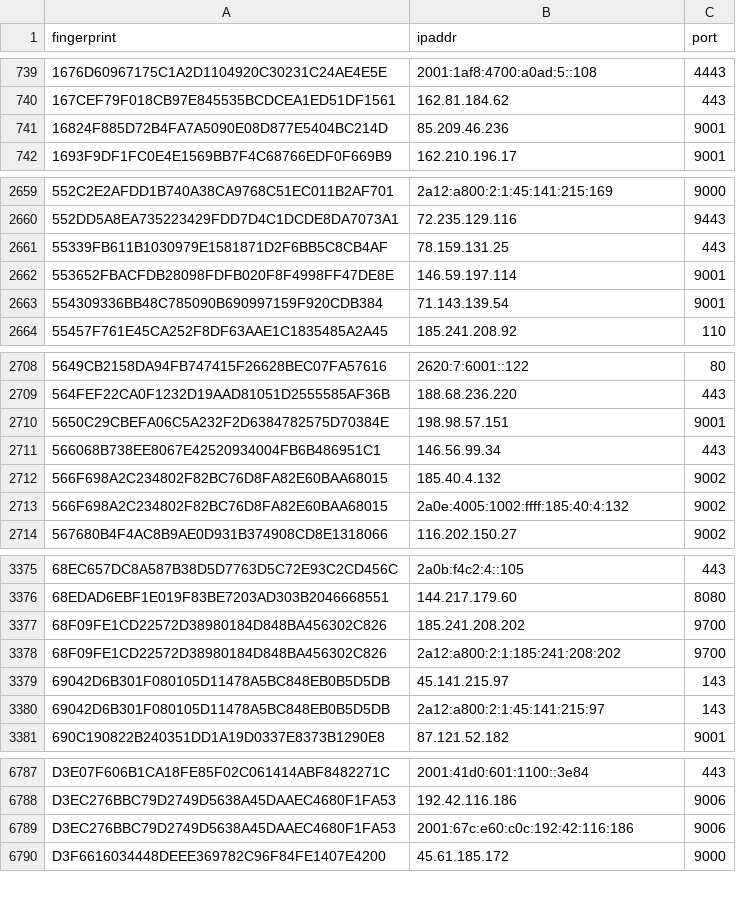
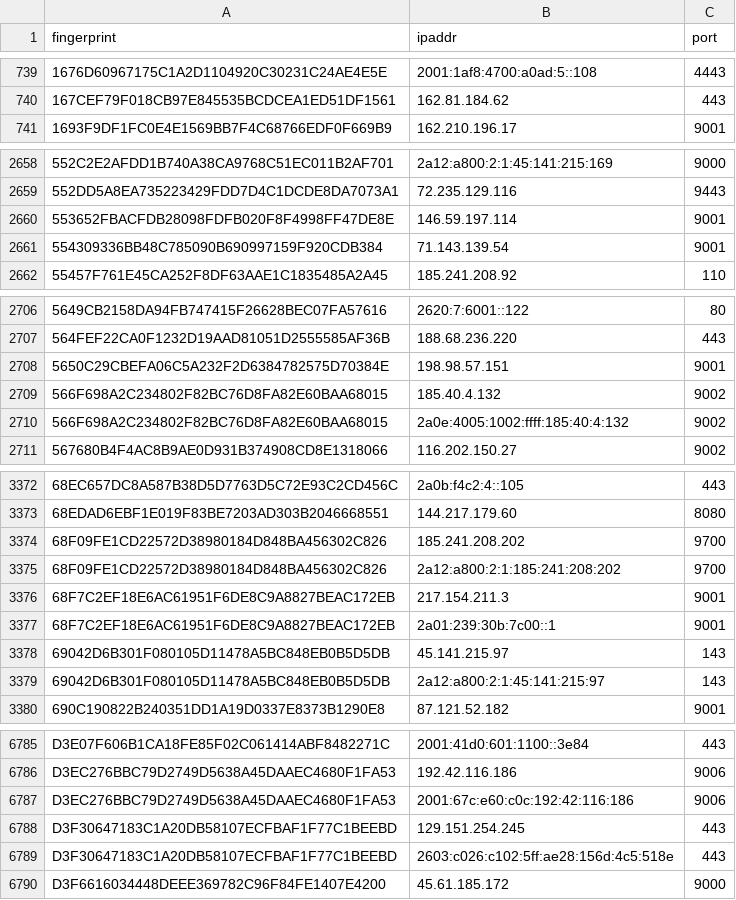
Before and after one commit to 0xPratikPatil/peel-the-net, a CSV file: dataset/guard_nodes.csv, drawn as a sheet; only a part is shown, gaps mark what is left out; removed rows and columns are numbered as before the commit, all else as after; the diff covers the shown part only; the diff names each change by its address in the sheet, - before the commit and + after, or states it on an @@ line.

```diff
--- a/dataset/guard_nodes.csv
+++ b/dataset/guard_nodes.csv
-row 741: 16824F885D72B4FA7A5090E08D877E5404BC214D | 85.209.46.236 | 9001
-row 2661: 55339FB611B1030979E1581871D2F6BB5C8CB4AF | 78.159.131.25 | 443
-row 2711: 566068B738EE8067E42520934004FB6B486951C1 | 146.56.99.34 | 443
+row 3376: 68F7C2EF18E6AC61951F6DE8C9A8827BEAC172EB | 217.154.211.3 | 9001
+row 3377: 68F7C2EF18E6AC61951F6DE8C9A8827BEAC172EB | 2a01:239:30b:7c00::1 | 9001
+row 6788: D3F30647183C1A20DB58107ECFBAF1F77C1BEEBD | 129.151.254.245 | 443
+row 6789: D3F30647183C1A20DB58107ECFBAF1F77C1BEEBD | 2603:c026:c102:5ff:ae28:156d:4c5:518e | 443
```
Also changed, not shown: 1 removed row elsewhere in this file, dataset/all_nodes.csv, dataset/exit_nodes.csv, 3 other files.
